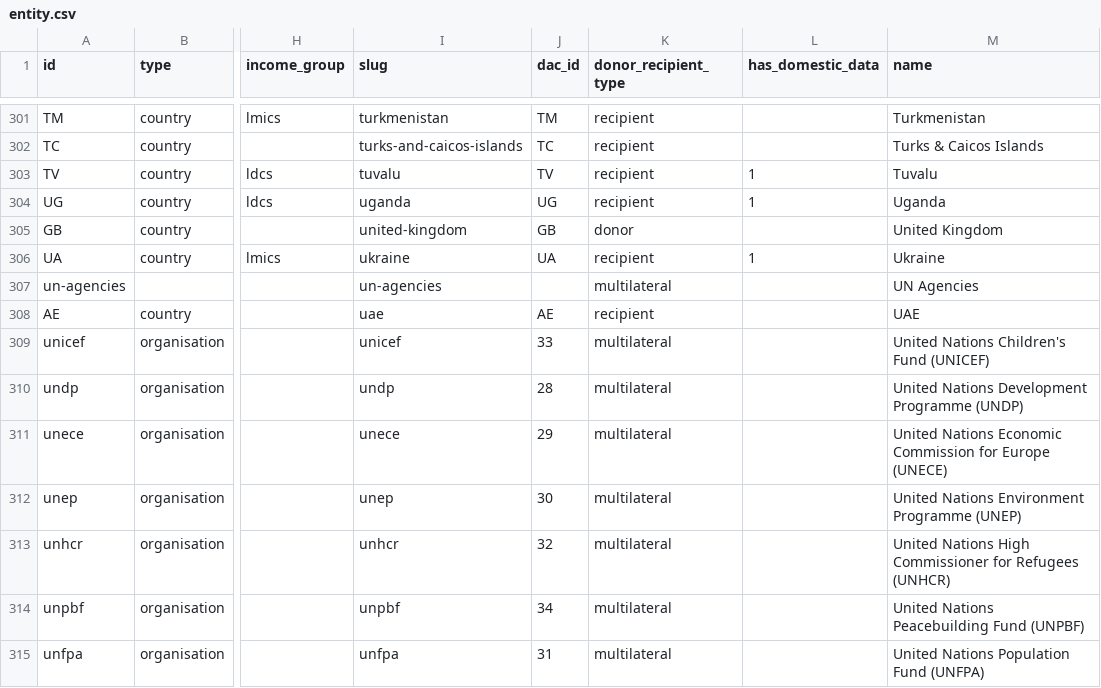
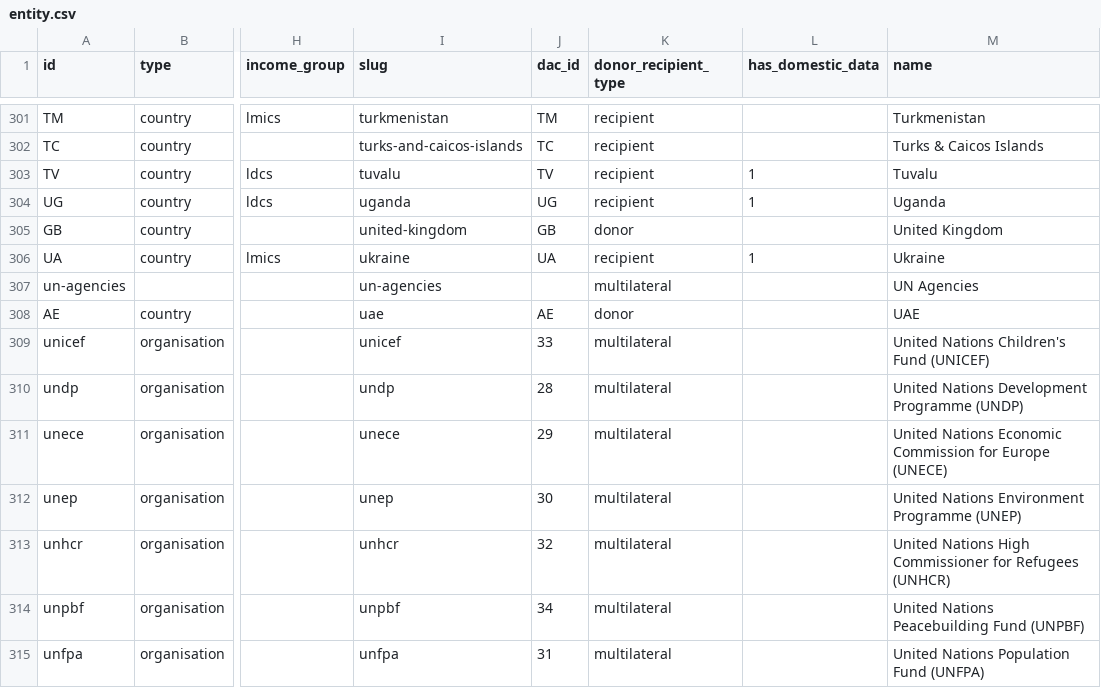
Before and after one commit to devinit/Datahub-cms, a CSV file: global/entity.csv, drawn as a sheet; only a part is shown, gaps mark what is left out; the diff names each change by its address in the sheet, - before the commit and + after, or states it on an @@ line.

Commit message:
revert

```diff
--- a/global/entity.csv
+++ b/global/entity.csv
-K308 (donor_recipient_type): recipient
+K308 (donor_recipient_type): donor
```
